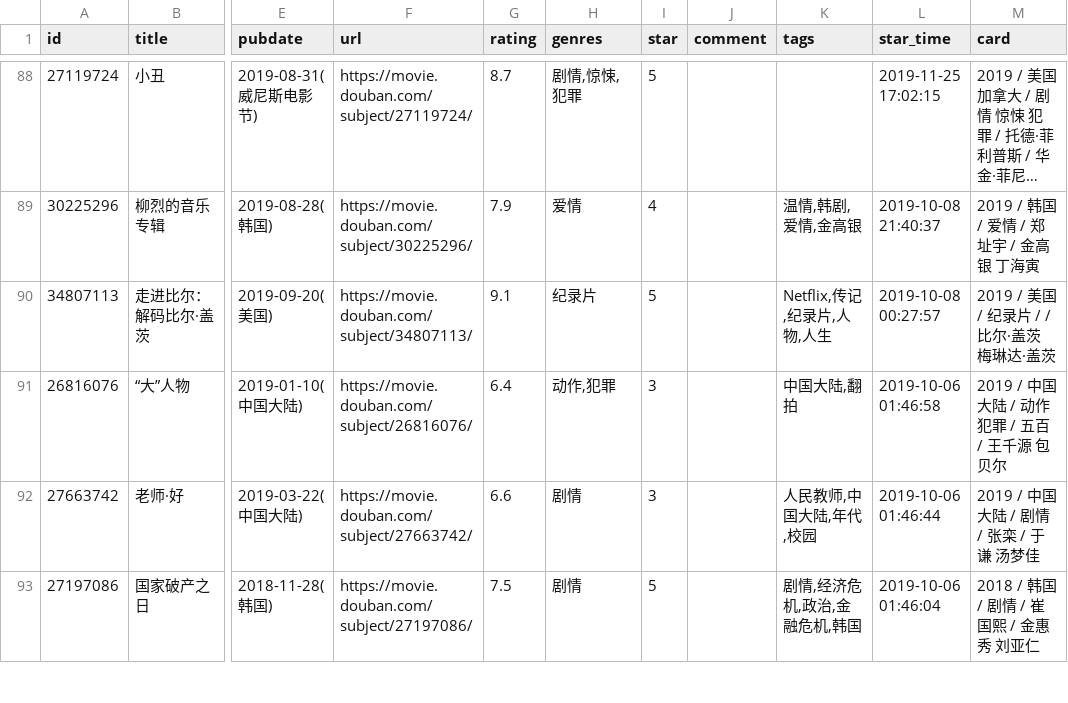
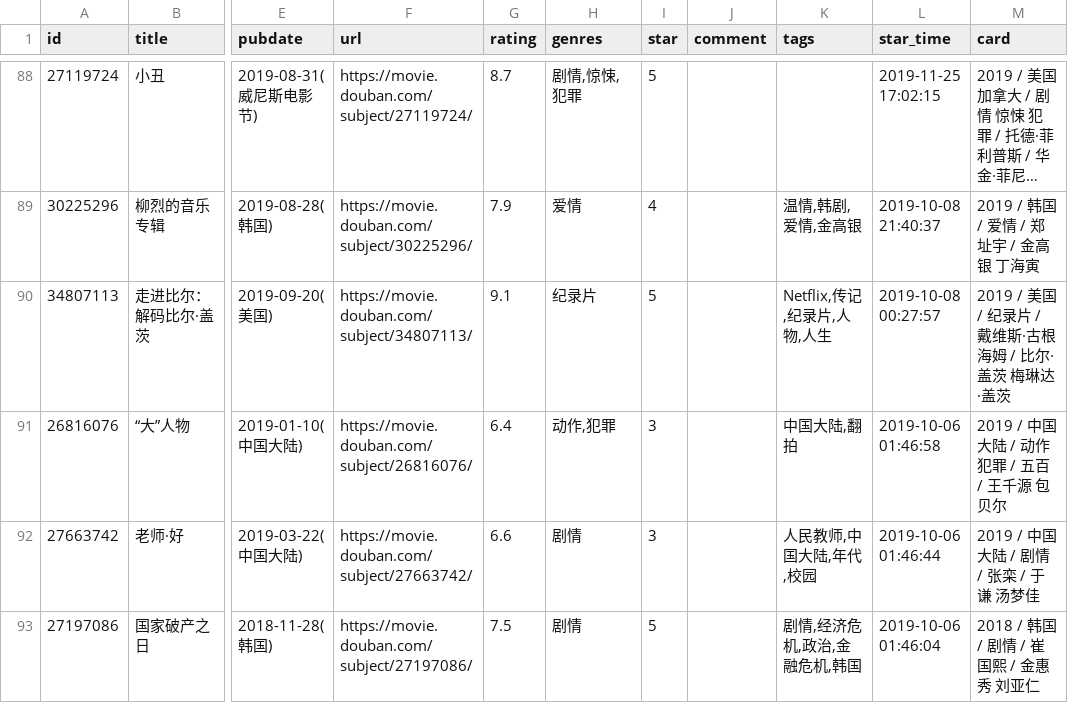
Before and after one commit to spacding/spacding.github.io, a CSV file: data/douban/movie.csv, drawn as a sheet; only a part is shown, gaps mark what is left out; long unchanged cells end in …; the diff names each change by its address in the sheet, - before the commit and + after, or states it on an @@ line.

Commit message:
chore: update douban data

```diff
--- a/data/douban/movie.csv
+++ b/data/douban/movie.csv
-M90 (card): 2019 / 美国 / 纪录片 / / 比尔·盖茨 梅琳达·盖茨
+M90 (card): 2019 / 美国 / 纪录片 / 戴维斯·古根海姆 / 比尔·盖茨 梅琳达·盖茨
```
